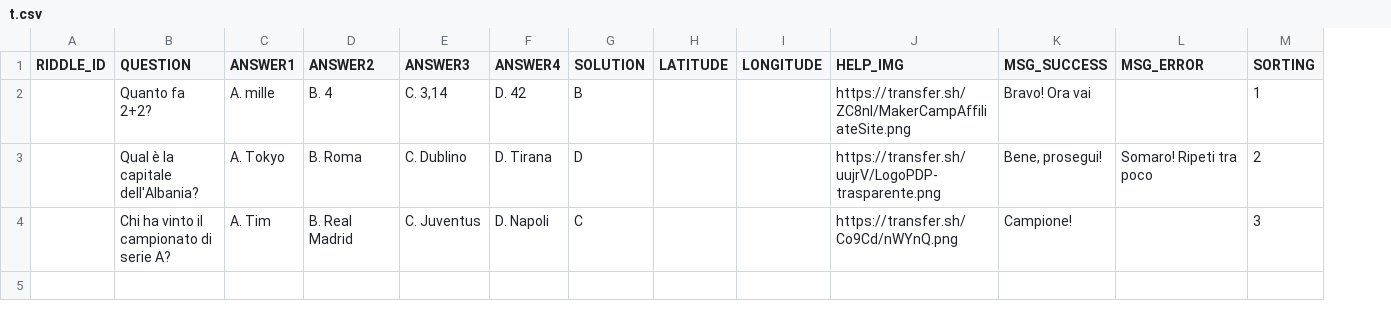
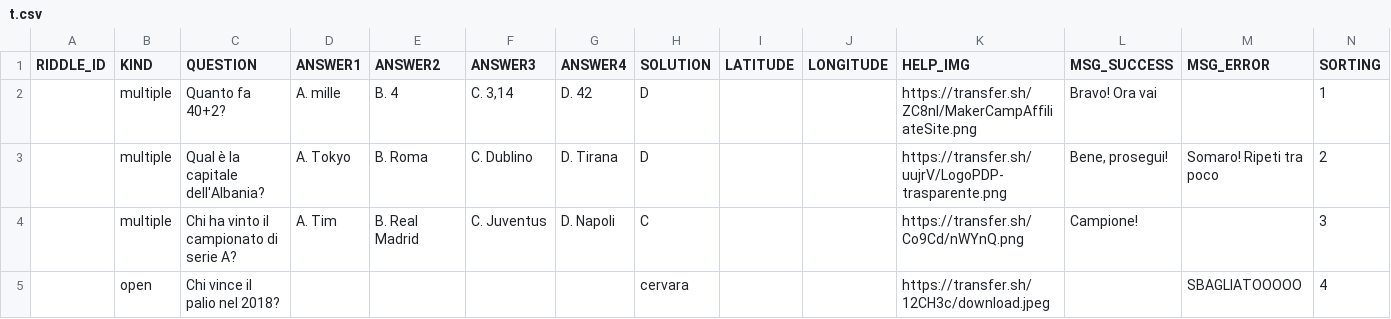
Before and after one commit to pdpfsug/ChattaAlTesoro, a CSV file: t.csv, drawn as a sheet; addresses are those after the commit; the diff names each change by its address in the sheet, - before the commit and + after, or states it on an @@ line.

```diff
--- a/t.csv
+++ b/t.csv
+column B (KIND), rows 2-4: all multiple
-C2 (QUESTION): Quanto fa 2+2?
+C2 (QUESTION): Quanto fa 40+2?
-H2 (SOLUTION): B
+H2 (SOLUTION): D
+row 5:  | open | Chi vince il palio nel 2018? |  |  |  |  | cervara |  |  | https://transfer.sh/12CH3c/download.jpeg |  | SBAGLIATOOOOO | 4
```
Also changed, not shown: 3 other files.
